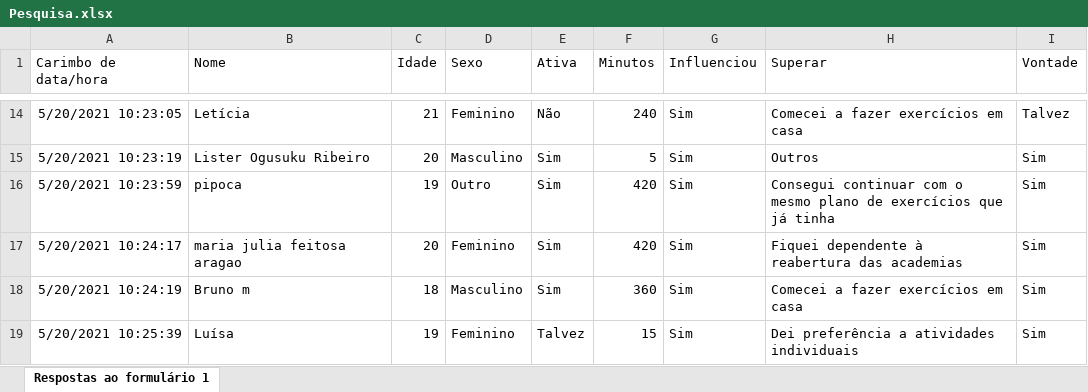
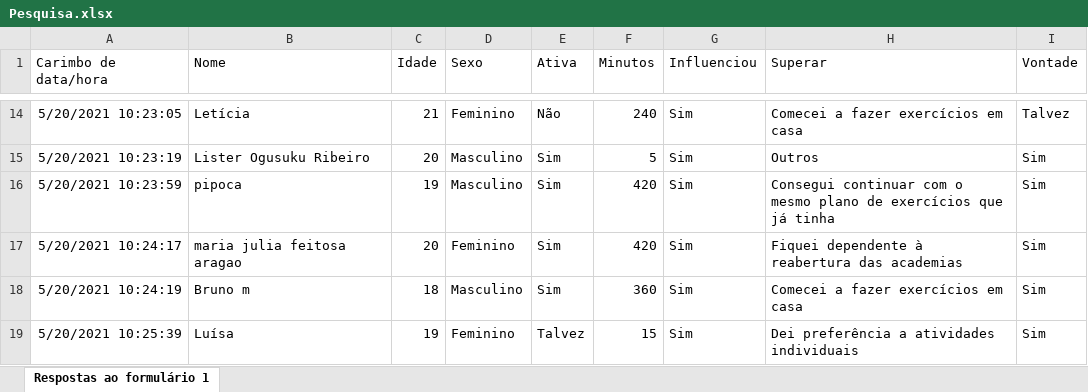
Before and after one commit to gustavopc3/P2-CD21-1, an Excel workbook: Pesquisa.xlsx, sheet Respostas ao formulário 1, drawn as a sheet; only a part is shown, gaps mark what is left out; values as stored, in another font and other column widths than the file's, no borders; the diff names each change by its address in the sheet, - before the commit and + after, or states it on an @@ line.

Commit message:
Dataset

```diff
--- a/Pesquisa.xlsx (sheet Respostas ao formulário 1)
+++ b/Pesquisa.xlsx (sheet Respostas ao formulário 1)
-D16 (Sexo): Outro
+D16 (Sexo): Masculino
```
